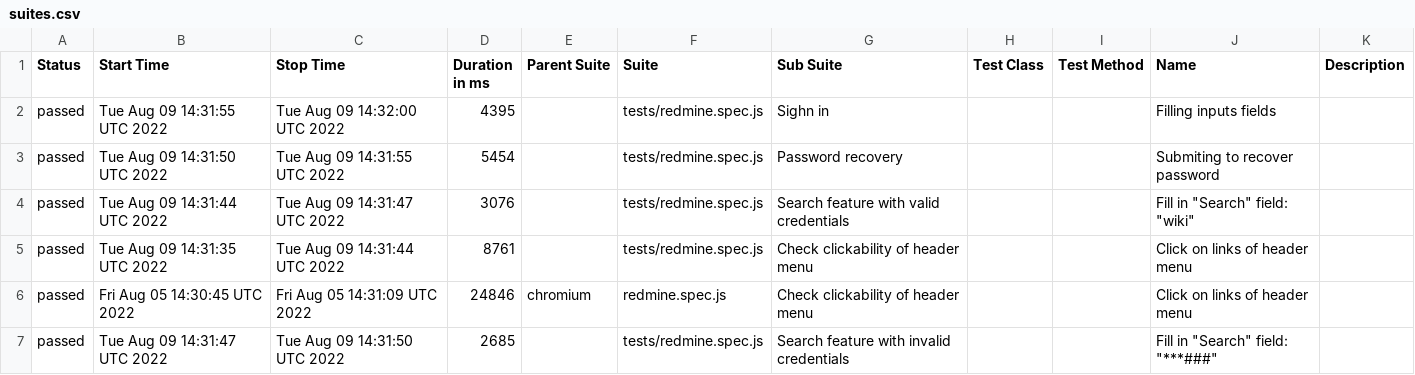
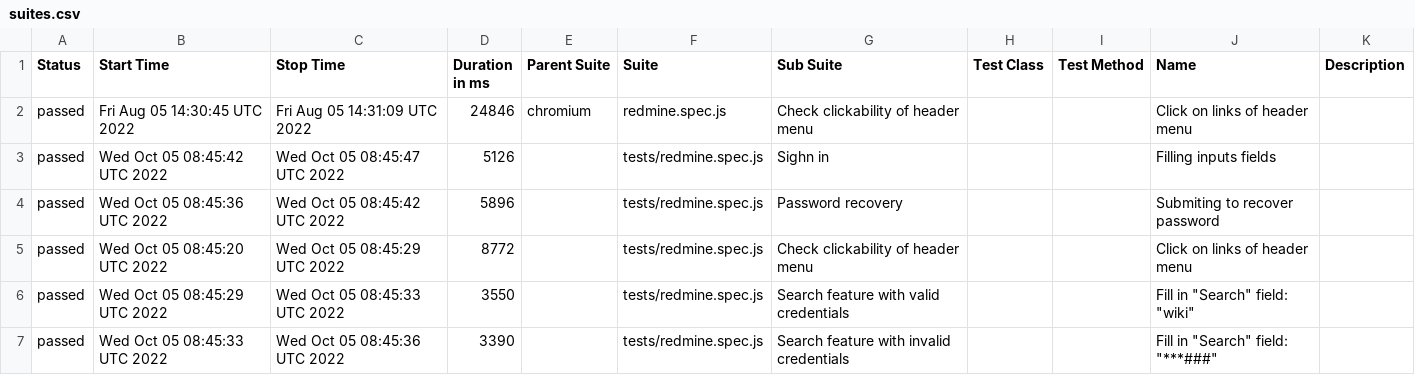
Before and after one commit to ValeriiMandryka/Playwrite, a CSV file: data/suites.csv, drawn as a sheet.

```diff
--- a/data/suites.csv
+++ b/data/suites.csv
@@ -1,7 +1,7 @@
 "Status","Start Time","Stop Time","Duration in ms","Parent Suite","Suite","Sub Suite","Test Class","Test Method","Name","Description"
-"passed","Tue Aug 09 14:31:55 UTC 2022","Tue Aug 09 14:32:00 UTC 2022","4395","","tests/redmine.spec.js","Sighn in","","","Filling   inputs fields",""
-"passed","Tue Aug 09 14:31:50 UTC 2022","Tue Aug 09 14:31:55 UTC 2022","5454","","tests/redmine.spec.js","Password recovery","","","Submiting to recover password",""
-"passed","Tue Aug 09 14:31:44 UTC 2022","Tue Aug 09 14:31:47 UTC 2022","3076","","tests/redmine.spec.js","Search feature with valid credentials  ","","","Fill in ""Search"" field: ""wiki""",""
-"passed","Tue Aug 09 14:31:35 UTC 2022","Tue Aug 09 14:31:44 UTC 2022","8761","","tests/redmine.spec.js","Check clickability of header menu","","","Click  on links of header menu",""
 "passed","Fri Aug 05 14:30:45 UTC 2022","Fri Aug 05 14:31:09 UTC 2022","24846","chromium","redmine.spec.js","Check clickability of header menu","","","Click  on links of header menu",""
-"passed","Tue Aug 09 14:31:47 UTC 2022","Tue Aug 09 14:31:50 UTC 2022","2685","","tests/redmine.spec.js","Search feature with invalid credentials  ","","","Fill in ""Search"" field: ""***###""",""
+"passed","Wed Oct 05 08:45:42 UTC 2022","Wed Oct 05 08:45:47 UTC 2022","5126","","tests/redmine.spec.js","Sighn in","","","Filling   inputs fields",""
+"passed","Wed Oct 05 08:45:36 UTC 2022","Wed Oct 05 08:45:42 UTC 2022","5896","","tests/redmine.spec.js","Password recovery","","","Submiting to recover password",""
+"passed","Wed Oct 05 08:45:20 UTC 2022","Wed Oct 05 08:45:29 UTC 2022","8772","","tests/redmine.spec.js","Check clickability of header menu","","","Click  on links of header menu",""
+"passed","Wed Oct 05 08:45:29 UTC 2022","Wed Oct 05 08:45:33 UTC 2022","3550","","tests/redmine.spec.js","Search feature with valid credentials  ","","","Fill in ""Search"" field: ""wiki""",""
+"passed","Wed Oct 05 08:45:33 UTC 2022","Wed Oct 05 08:45:36 UTC 2022","3390","","tests/redmine.spec.js","Search feature with invalid credentials  ","","","Fill in ""Search"" field: ""***###""",""
```
Also changed, not shown: 25 other files.
